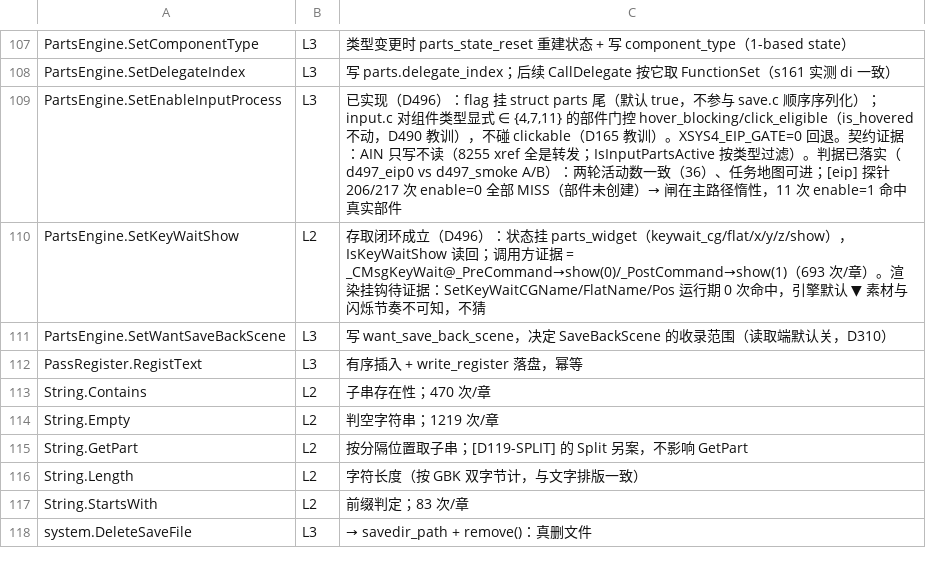
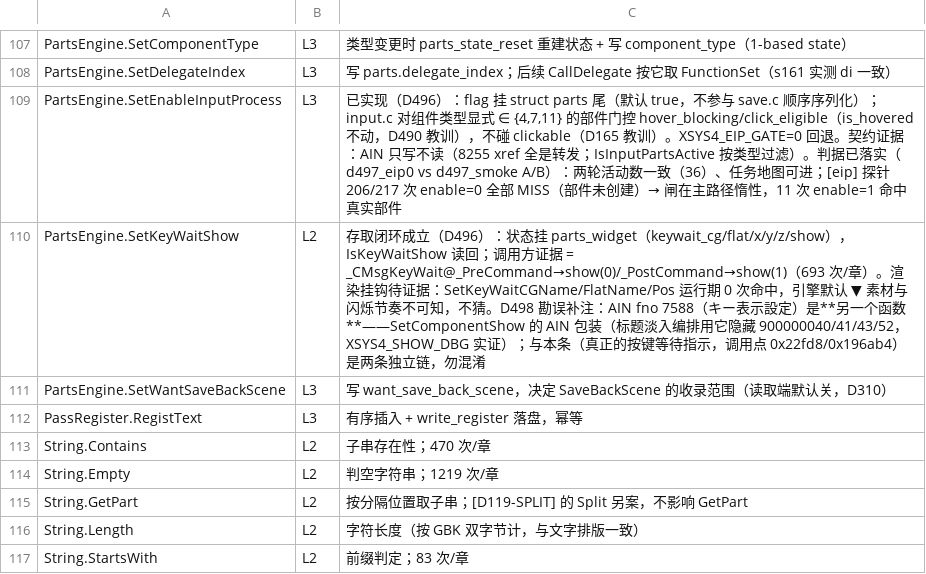
Before and after one commit to easleyclaymore/Rance10-Android-Port, a TSV file: tools/offline/hll_ledger.tsv, drawn as a sheet; only a part is shown, gaps mark what is left out; the shorter side is filled out with more unchanged rows.

Commit message:
D498: 台账勘误——7588(キー表示設定)=SetComponentShow 包装，与 SetKeyWaitShow 是两条独立链（XSYS4_SHOW_DBG 实证）

```diff
--- a/tools/offline/hll_ledger.tsv
+++ b/tools/offline/hll_ledger.tsv
@@ -109,3 +109,3 @@ PartsEngine.SetDelegateIndex	L3	写 parts.delegate_index；后续 CallDelegate
 PartsEngine.SetEnableInputProcess	L3	已实现（D496）：flag 挂 struct parts 尾（默认 true，不参与 save.c 顺序序列化）；input.c 对组件类型显式 ∈ {4,7,11} 的部件门控 hover_blocking/click_eligible（is_hovered 不动，D490 教训），不碰 clickable（D165 教训）。XSYS4_EIP_GATE=0 回退。契约证据：AIN 只写不读（8255 xref 全是转发；IsInputPartsActive 按类型过滤）。判据已落实（d497_eip0 vs d497_smoke A/B）：两轮活动数一致（36）、任务地图可进；[eip] 探针 206/217 次 enable=0 全部 MISS（部件未创建）→ 闸在主路径惰性，11 次 enable=1 命中真实部件
-PartsEngine.SetKeyWaitShow	L2	存取闭环成立（D496）：状态挂 parts_widget（keywait_cg/flat/x/y/z/show），IsKeyWaitShow 读回；调用方证据 = _CMsgKeyWait@_PreCommand→show(0)/_PostCommand→show(1)（693 次/章）。渲染挂钩待证据：SetKeyWaitCGName/FlatName/Pos 运行期 0 次命中，引擎默认 ▼ 素材与闪烁节奏不可知，不猜
+PartsEngine.SetKeyWaitShow	L2	存取闭环成立（D496）：状态挂 parts_widget（keywait_cg/flat/x/y/z/show），IsKeyWaitShow 读回；调用方证据 = _CMsgKeyWait@_PreCommand→show(0)/_PostCommand→show(1)（693 次/章）。渲染挂钩待证据：SetKeyWaitCGName/FlatName/Pos 运行期 0 次命中，引擎默认 ▼ 素材与闪烁节奏不可知，不猜。D498 勘误补注：AIN fno 7588（キー表示設定）是**另一个函数**——SetComponentShow 的 AIN 包装（标题淡入编排用它隐藏 900000040/41/43/52，XSYS4_SHOW_DBG 实证）；与本条（真正的按键等待指示，调用点 0x22fd8/0x196ab4）是两条独立链，勿混淆
 PartsEngine.SetWantSaveBackScene	L3	写 want_save_back_scene，决定 SaveBackScene 的收录范围（读取端默认关，D310）
```
